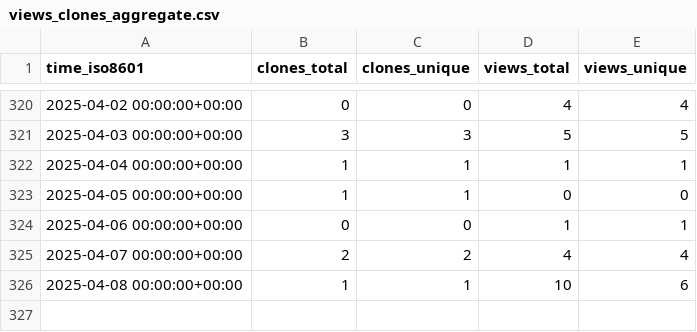
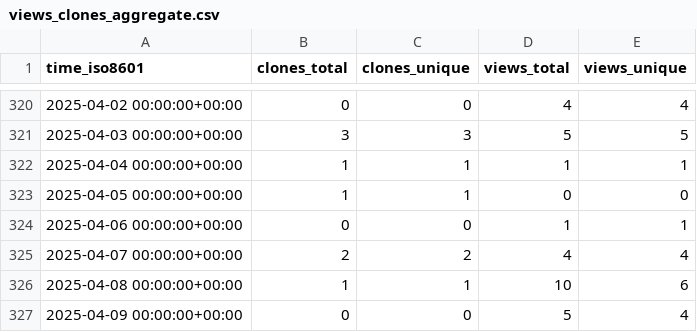
Before and after one commit to meetbryce/open-source-slack-ai--gh-stats, a CSV file: meetbryce/open-source-slack-ai/ghrs-data/views_clones_aggregate.csv, drawn as a sheet; only a part is shown, gaps mark what is left out; the diff names each change by its address in the sheet, - before the commit and + after, or states it on an @@ line.

```diff
--- a/meetbryce/open-source-slack-ai/ghrs-data/views_clones_aggregate.csv
+++ b/meetbryce/open-source-slack-ai/ghrs-data/views_clones_aggregate.csv
+row 327: 2025-04-09 00:00:00+00:00 | 0 | 0 | 5 | 4
```
Also changed, not shown: 1 other file.
